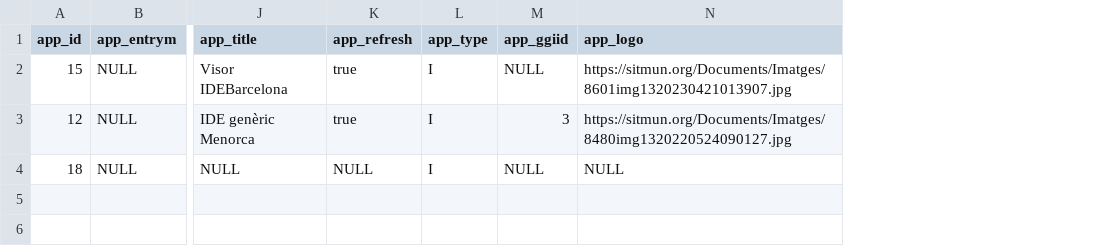
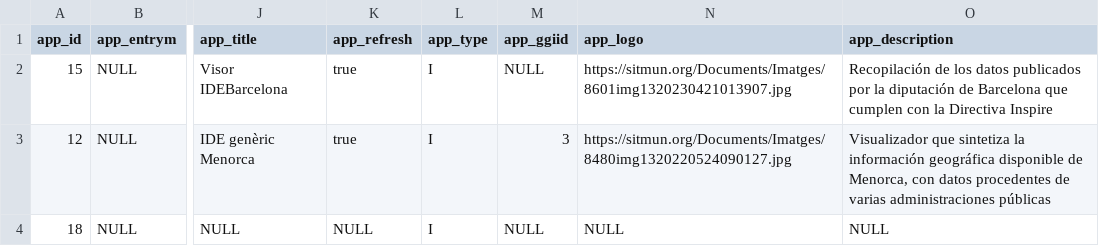
Before and after one commit to sitmun/sitmun-application-stack, a CSV file: back/backend/config/liquibase/changelog/04_initial_data_dev/stm_app.csv, drawn as a sheet; only a part is shown, gaps mark what is left out; the diff names each change by its address in the sheet, - before the commit and + after, or states it on an @@ line.

Commit message:
Data update

```diff
--- a/back/backend/config/liquibase/changelog/04_initial_data_dev/stm_app.csv
+++ b/back/backend/config/liquibase/changelog/04_initial_data_dev/stm_app.csv
+column O (app_description), rows 2-4: Recopilación de los datos publicados por la diputación de Barcelona que cumplen con la Directiva Inspire | Visualizador que sintetiza la información geográfica disponible de Menorca, con datos procedentes de varias administraciones públicas | NULL
```
Also changed, not shown: 1 other file.
